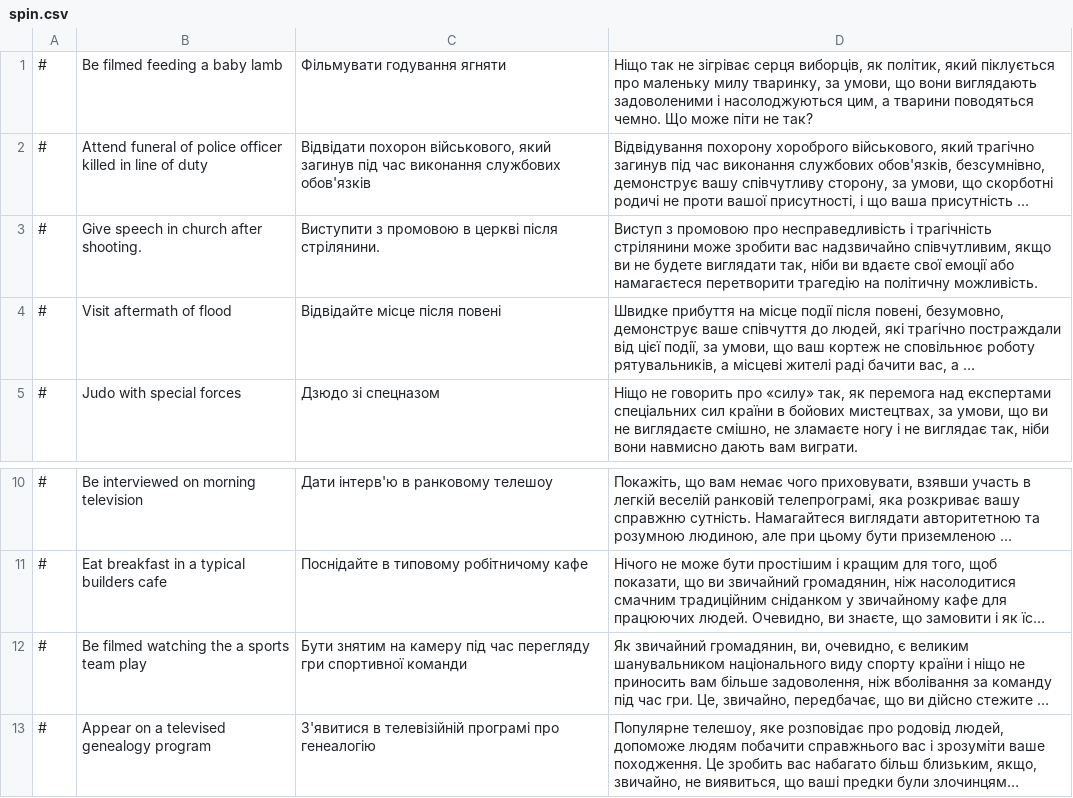
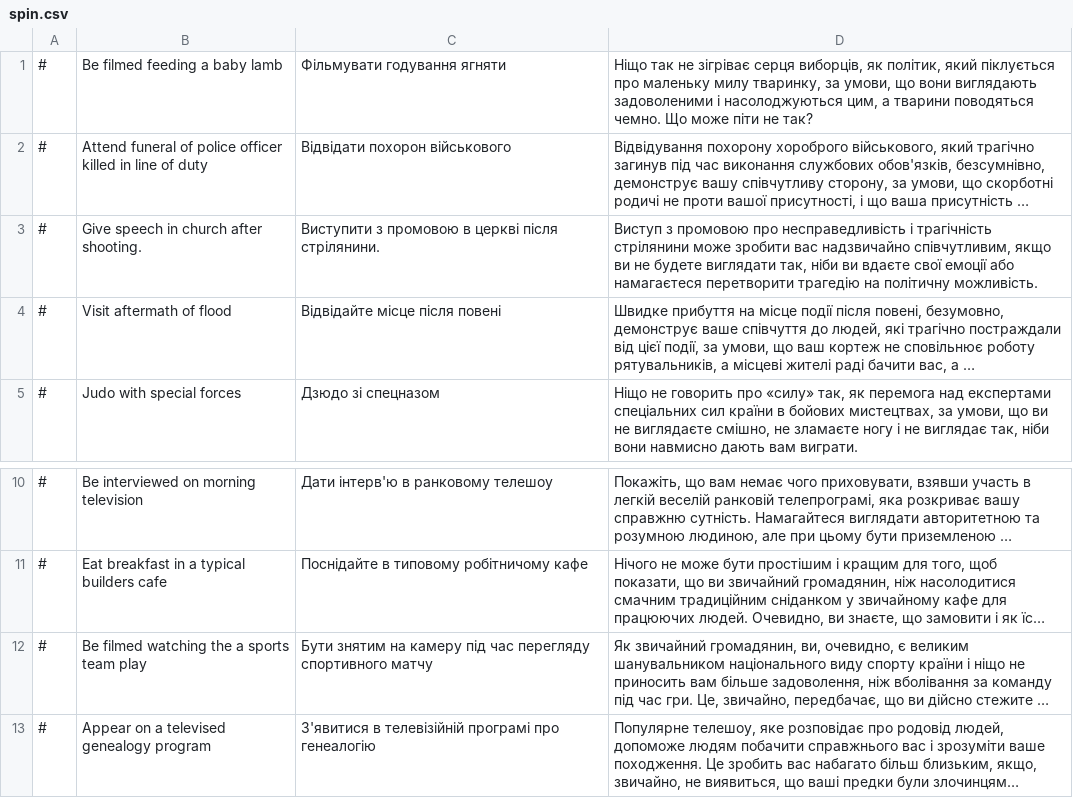
Before and after one commit to Vlad-Pelmeshka/localization-democracy_4, a CSV file: Ukrainian/spin.csv, drawn as a sheet; only a part is shown, gaps mark what is left out; long unchanged cells end in …; the diff names each change by its address in the sheet, - before the commit and + after, or states it on an @@ line.

```diff
--- a/Ukrainian/spin.csv
+++ b/Ukrainian/spin.csv
-C2: Відвідати похорон військового, який загинув під час виконання службових обов'язків
+C2: Відвідати похорон військового
-C12: …час перегляду гри спортивної команди
+C12: …час перегляду спортивного матчу
```
Also changed, not shown: 2 other files.
